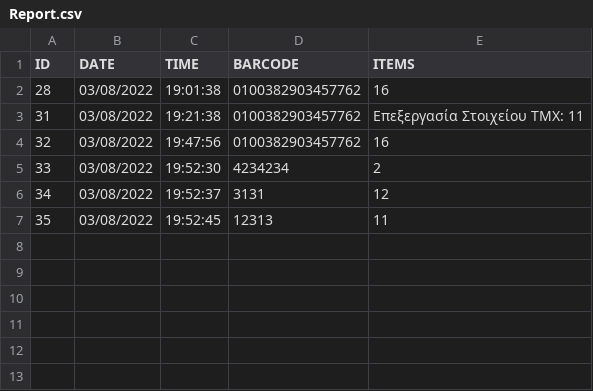
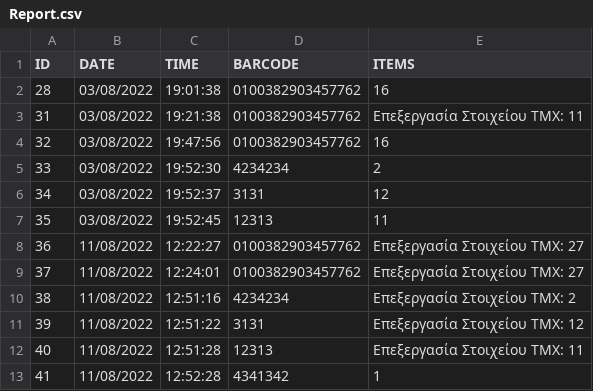
Before and after one commit to jimrarras/StorageManagement, a CSV file: StorageManagement/bin/Debug/net6.0-windows/Report.csv, drawn as a sheet; the diff names each change by its address in the sheet, - before the commit and + after, or states it on an @@ line.

```diff
--- a/StorageManagement/bin/Debug/net6.0-windows/Report.csv
+++ b/StorageManagement/bin/Debug/net6.0-windows/Report.csv
+row 8: 36 | 11/08/2022 | 12:22:27 | 0100382903457762 | Επεξεργασία Στοιχείου ΤΜΧ: 27
+row 9: 37 | 11/08/2022 | 12:24:01 | 0100382903457762 | Επεξεργασία Στοιχείου ΤΜΧ: 27
+row 10: 38 | 11/08/2022 | 12:51:16 | 4234234 | Επεξεργασία Στοιχείου ΤΜΧ: 2
+row 11: 39 | 11/08/2022 | 12:51:22 | 3131 | Επεξεργασία Στοιχείου ΤΜΧ: 12
+row 12: 40 | 11/08/2022 | 12:51:28 | 12313 | Επεξεργασία Στοιχείου ΤΜΧ: 11
+row 13: 41 | 11/08/2022 | 12:52:28 | 4341342 | 1
```
Also changed, not shown: 47 other files.
